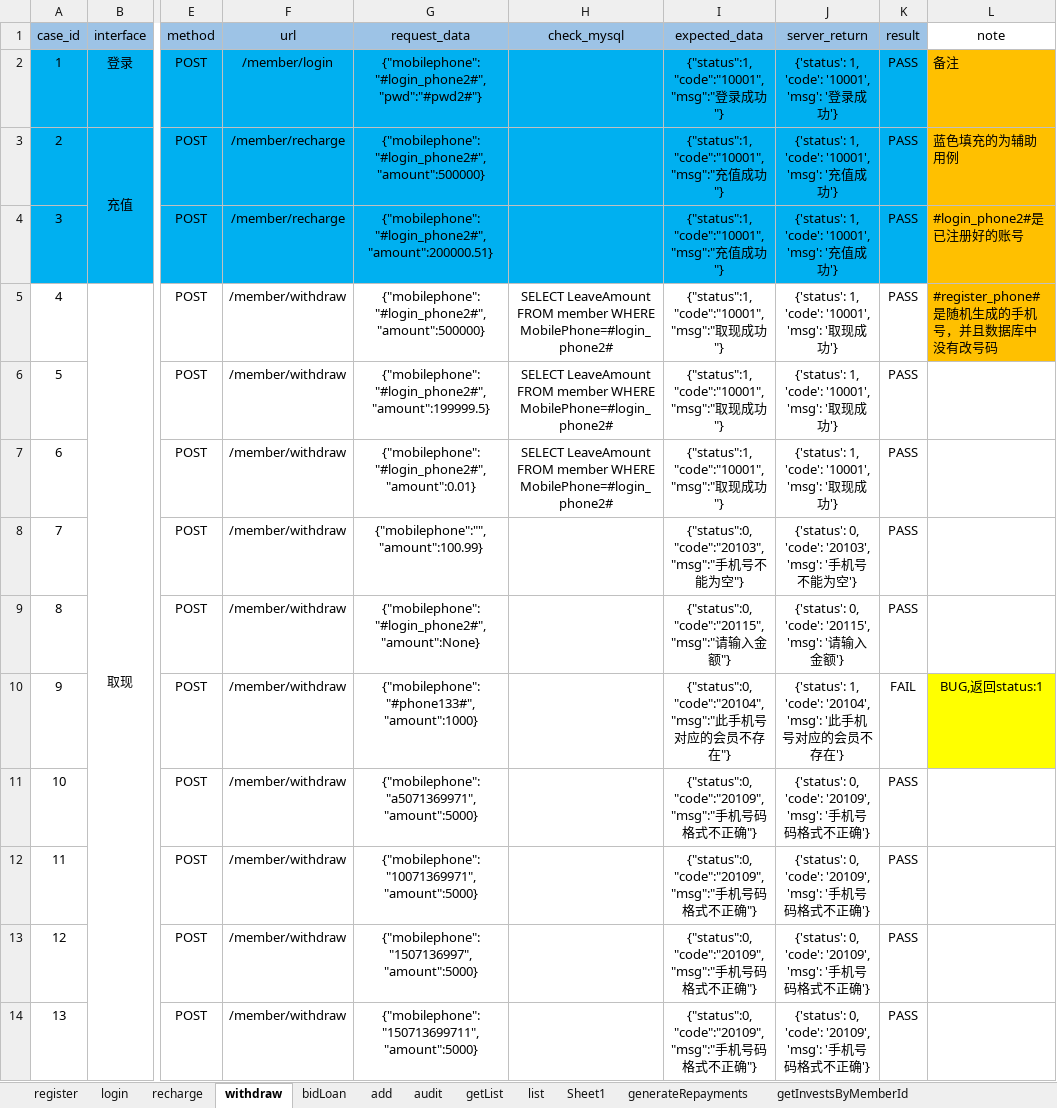
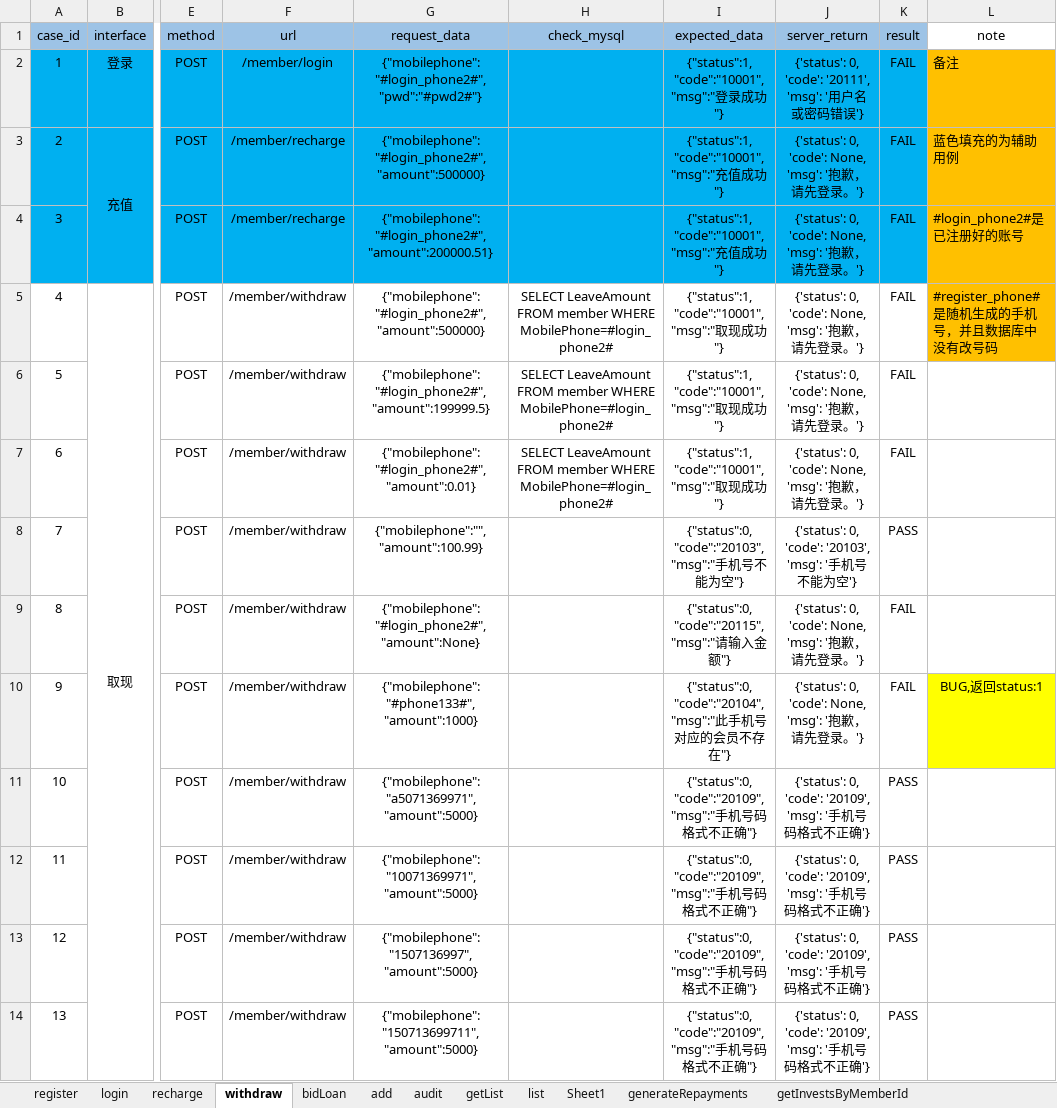
Before and after one commit to 2020668/api_test_tencent_cloud, an Excel workbook: data/qcd_testcases.xlsx, sheet withdraw, drawn as a sheet; only a part is shown, gaps mark what is left out; values as stored, in another font and other column widths than the file's, no borders; conditional formats not drawn; the diff covers the shown part only; the diff names each change by its address in the sheet, - before the commit and + after, or states it on an @@ line.

```diff
--- a/data/qcd_testcases.xlsx (sheet withdraw)
+++ b/data/qcd_testcases.xlsx (sheet withdraw)
-J2 (server_return): {'status': 1, 'code': '10001', 'msg': '登录成功'}
+J2 (server_return): {'status': 0, 'code': '20111', 'msg': '用户名或密码错误'}
-K2:K7 (result): PASS
+K2:K7 (result): FAIL
-J3:J4 (server_return): {'status': 1, 'code': '10001', 'msg': '充值成功'}
+J3:J4 (server_return): {'status': 0, 'code': None, 'msg': '抱歉，请先登录。'}
-J5:J7 (server_return): {'status': 1, 'code': '10001', 'msg': '取现成功'}
+J5:J7 (server_return): {'status': 0, 'code': None, 'msg': '抱歉，请先登录。'}
-J9 (server_return): …0, 'code': '20115', 'msg': '请输入金额'}
+J9 (server_return): …0, 'code': None, 'msg': '抱歉，请先登录。'}
-K9 (result): PASS
+K9 (result): FAIL
-J10 (server_return): {'status': 1, 'code': '20104', 'msg': '此手机号对应的会员不存在'}
+J10 (server_return): {'status': 0, 'code': None, 'msg': '抱歉，请先登录。'}
```
Also changed, not shown: 10 edited cells elsewhere in this sheet, sheet add, sheet audit, sheet bidLoan, sheet recharge, sheet getList, sheet register, 10 other files.
